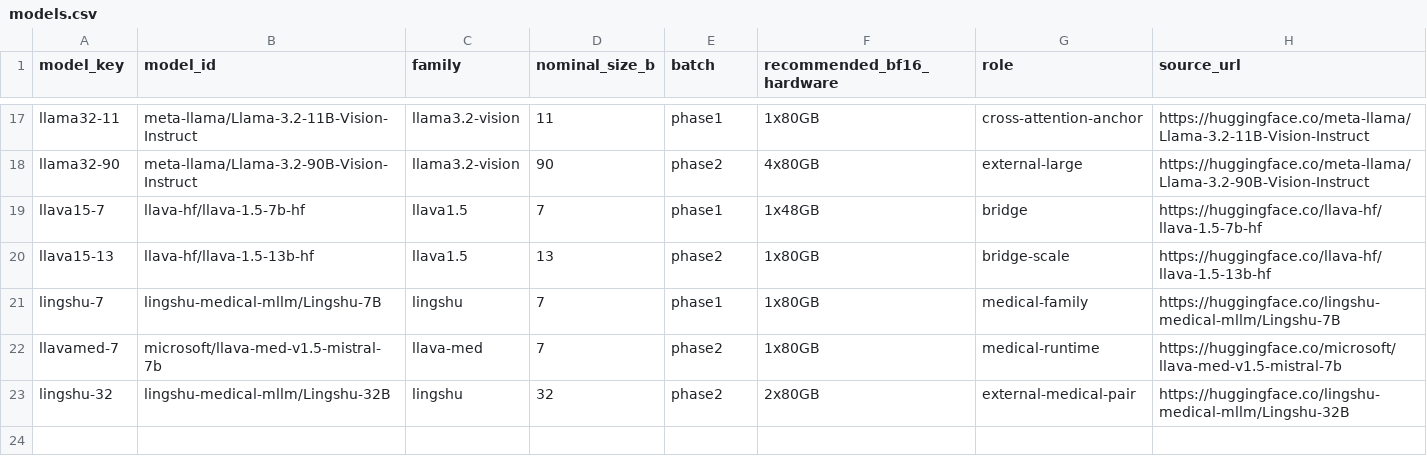
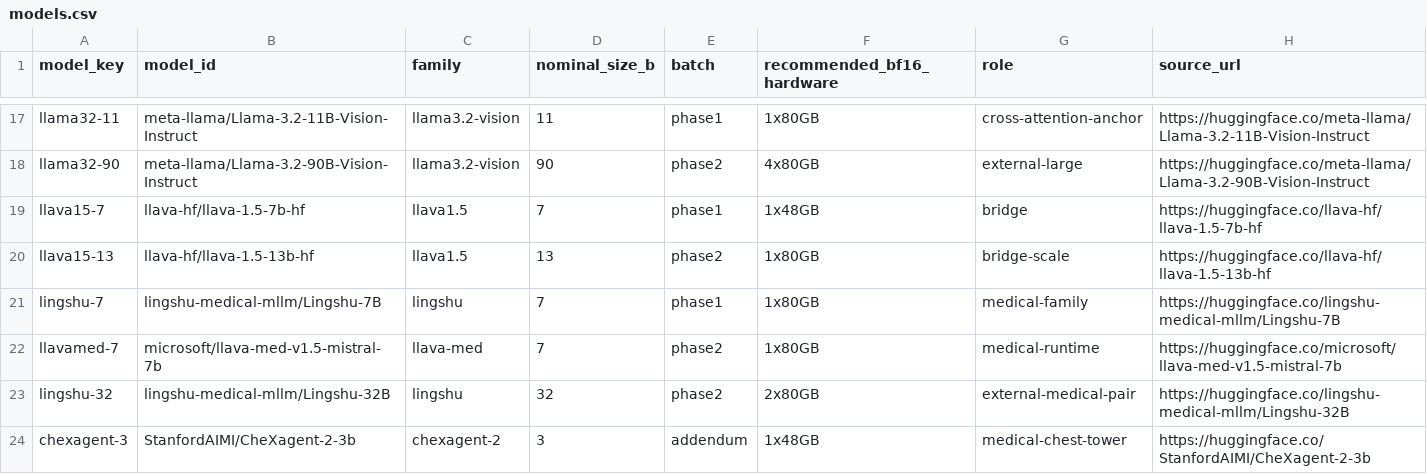
Before and after one commit to hq0709/reading-is-not-writing-code, a CSV file: docs/external-replication/models.csv, drawn as a sheet; only a part is shown, gaps mark what is left out.

```diff
--- a/docs/external-replication/models.csv
+++ b/docs/external-replication/models.csv
@@ -23 +23,2 @@ llavamed-7,microsoft/llava-med-v1.5-mistral-7b,llava-med,7,phase2,1x80GB,medical
 lingshu-32,lingshu-medical-mllm/Lingshu-32B,lingshu,32,phase2,2x80GB,external-medical-pair,https://huggingface.co/lingshu-medical-mllm/Lingshu-32B
+chexagent-3,StanfordAIMI/CheXagent-2-3b,chexagent-2,3,addendum,1x48GB,medical-chest-tower,https://huggingface.co/StanfordAIMI/CheXagent-2-3b
```
Also changed, not shown: 4 other files.
